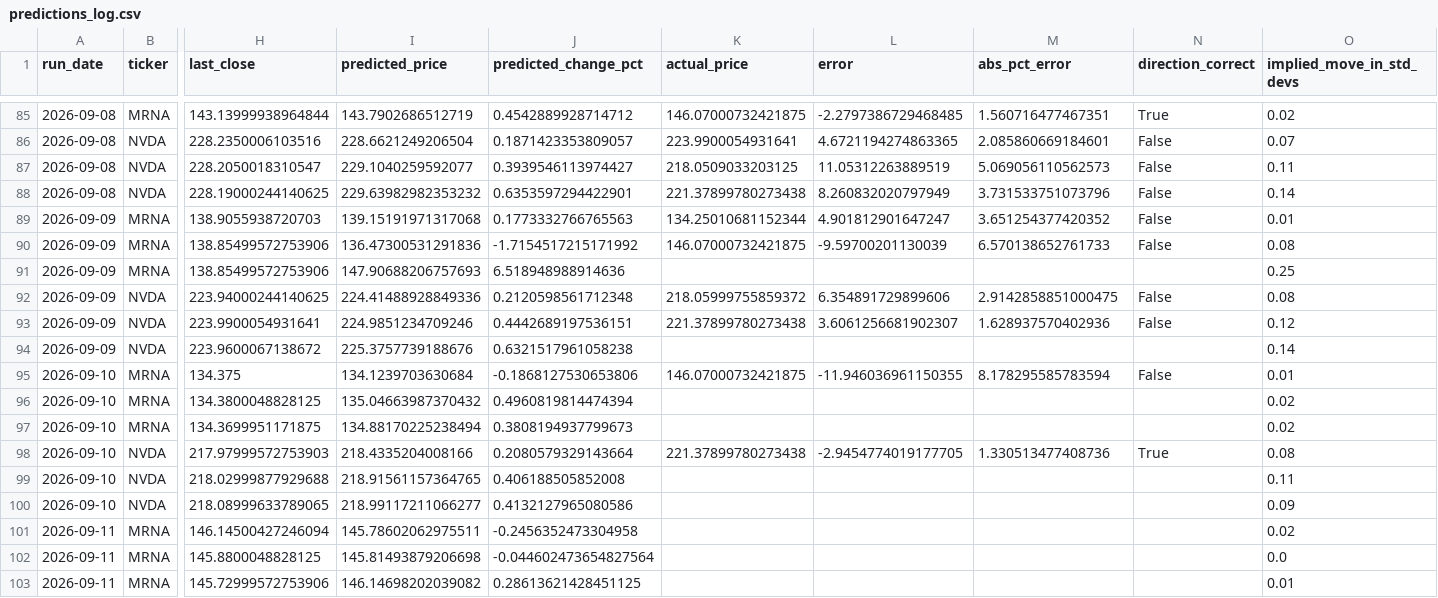
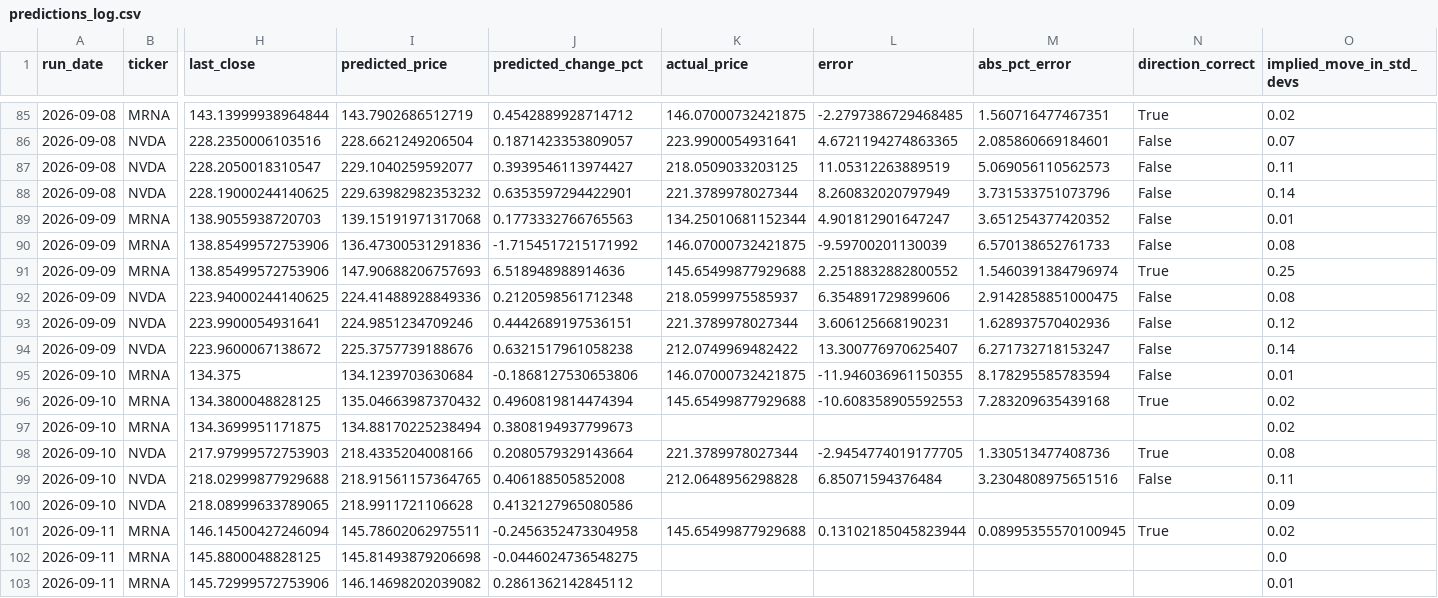
Before and after one commit to kandokmaithong8/stock-toolkit, a CSV file: predictions_log.csv, drawn as a sheet; only a part is shown, gaps mark what is left out; the diff covers the shown part only; the diff names each change by its address in the sheet, - before the commit and + after, or states it on an @@ line.

```diff
--- a/predictions_log.csv
+++ b/predictions_log.csv
-K88 (actual_price): 221.37899780273438
+K88 (actual_price): 221.3789978027344
-K91 (actual_price): (empty)
+K91 (actual_price): 145.65499877929688
-L91 (error): (empty)
+L91 (error): 2.2518832882800552
-M91 (abs_pct_error): (empty)
+M91 (abs_pct_error): 1.5460391384796974
-N91 (direction_correct): (empty)
+N91 (direction_correct): True
-K92 (actual_price): 218.05999755859372
+K92 (actual_price): 218.0599975585937
-K93 (actual_price): 221.37899780273438
+K93 (actual_price): 221.3789978027344
-L93 (error): 3.6061256681902307
+L93 (error): 3.606125668190231
-K94 (actual_price): (empty)
+K94 (actual_price): 212.0749969482422
-L94 (error): (empty)
+L94 (error): 13.300776970625407
-M94 (abs_pct_error): (empty)
+M94 (abs_pct_error): 6.271732718153247
-N94 (direction_correct): (empty)
+N94 (direction_correct): False
-K96 (actual_price): (empty)
+K96 (actual_price): 145.65499877929688
-L96 (error): (empty)
+L96 (error): -10.608358905592553
-M96 (abs_pct_error): (empty)
+M96 (abs_pct_error): 7.283209635439168
-N96 (direction_correct): (empty)
+N96 (direction_correct): True
-K98 (actual_price): 221.37899780273438
+K98 (actual_price): 221.3789978027344
-K99 (actual_price): (empty)
+K99 (actual_price): 212.0648956298828
-L99 (error): (empty)
+L99 (error): 6.85071594376484
-M99 (abs_pct_error): (empty)
+M99 (abs_pct_error): 3.2304808975651516
-N99 (direction_correct): (empty)
+N99 (direction_correct): False
-I100 (predicted_price): 218.99117211066277
+I100 (predicted_price): 218.9911721106628
-K101 (actual_price): (empty)
+K101 (actual_price): 145.65499877929688
-L101 (error): (empty)
+L101 (error): 0.13102185045823944
-M101 (abs_pct_error): (empty)
+M101 (abs_pct_error): 0.08995355570100945
-N101 (direction_correct): (empty)
+N101 (direction_correct): True
-J102 (predicted_change_pct): -0.044602473654827564
+J102 (predicted_change_pct): -0.0446024736548275
-J103 (predicted_change_pct): 0.28613621428451125
+J103 (predicted_change_pct): 0.2861362142845112
```
Also changed, not shown: 6 added rows and 7 edited cells elsewhere in this file.
